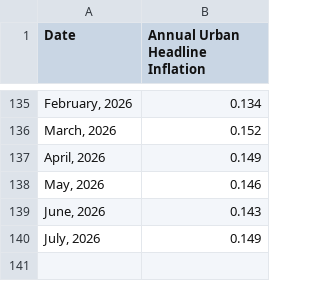
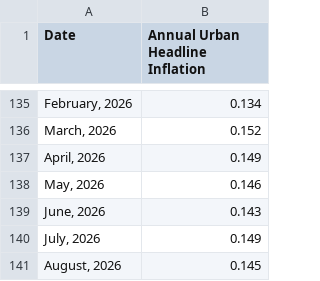
Before and after one commit to qotbi/Dcode_Inflation_Dashboard, a CSV file: Annual Inflation Historical Data.csv, drawn as a sheet; only a part is shown, gaps mark what is left out.

Commit message:
Update Annual Inflation Historical Data.csv

```diff
--- a/Annual Inflation Historical Data.csv
+++ b/Annual Inflation Historical Data.csv
@@ -140 +140,2 @@
 "July, 2026", 0.149
+"August, 2026", 0.145
```
